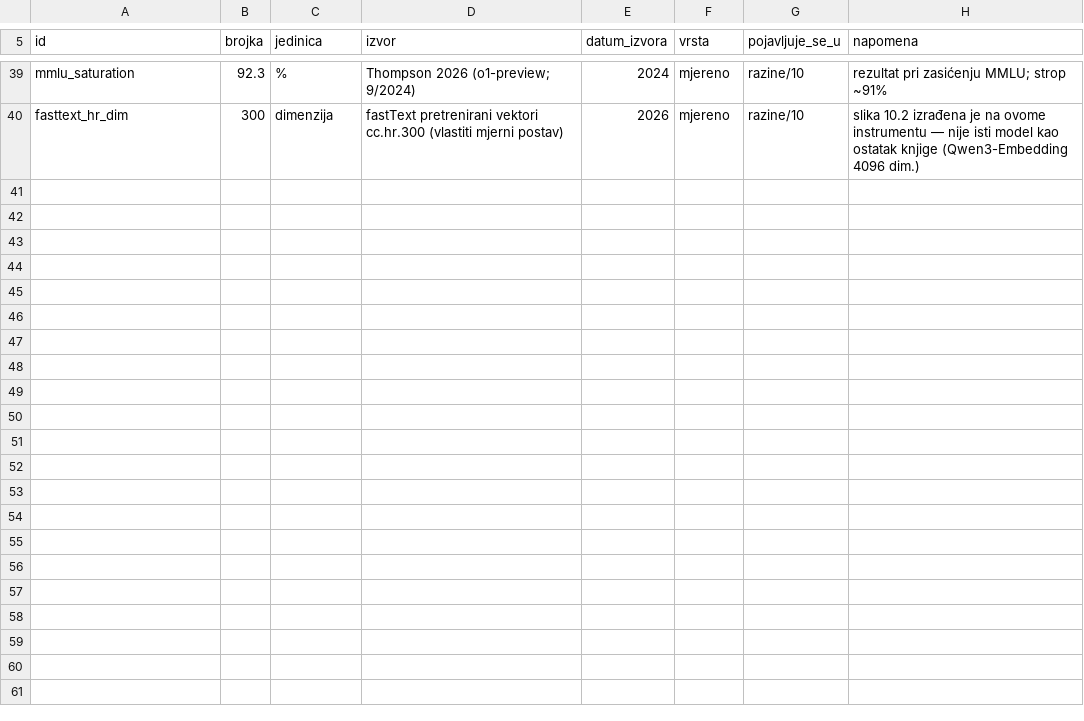
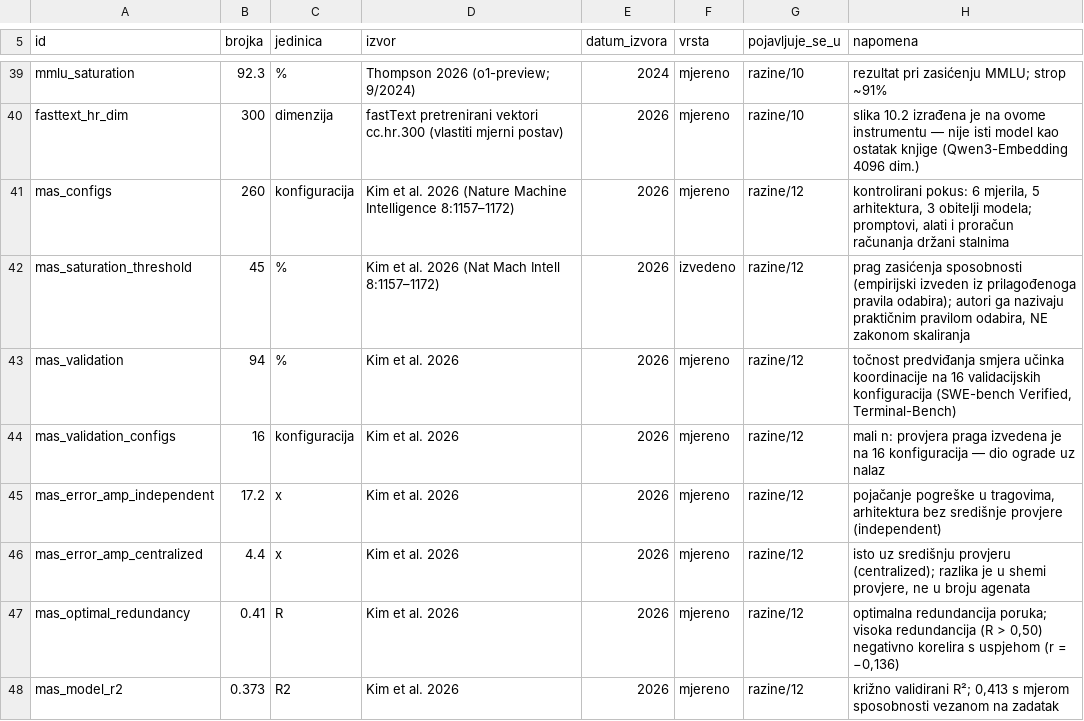
Before and after one commit to bperak/OntologijaKomunikacijeUDobaAI, a CSV file: data/fakti.csv, drawn as a sheet; only a part is shown, gaps mark what is left out; the diff names each change by its address in the sheet, - before the commit and + after, or states it on an @@ line.

Commit message:
Kim et al. 2026 (Nature Machine Intelligence): nalaz o zasićenju koordinacije u 12.3
POVOD: korisnik poslao https://www.nature.com/articles/s42256-026-01268-y; provjereno
na primarnom izvoru (puni tekst), pa uneseno po pravilu "nijedan citat bez baze".

BAZA
- referencije/REFERENCE_BASE.md (G): Kim, Y., Gu, K., Park, C. et al. (2026), Capable
  language models can outgrow the benefits of collaboration, Nature Machine Intelligence
  8: 1157-1172, DOI 10.1038/s42256-026-01268-y (objavljeno 24.7.2026., CC BY-NC-ND);
  uz ogradu koju autori sami izricu: prag je pravilo odabira, NE zakon skaliranja

RUKOPIS (pogl. 12.3)
- dva nova odlomka: (1) kontrolirani pokus - 260 konfiguracija, fiksni promptovi/alati/
  proracun; najjaci prediktor je uspjeh pojedinacnog agenta, prag zasićenja ~45 %, uz
  dvostruku ogradu (klasterski robustna korekcija, 16 konfiguracija); (2) korist dolazi od
  sredisnje provjere (pojacanje pogreske 17,2x bez nje prema 4,4x s njom, superlinearni
  komunikacijski trosak) - dakle od relacijske sheme, ne od mnozine sudionika
- sazetak 12.3 dopunjen istim nalazom; popis literature poglavlja: Kim et al. 2026
- zapis o provjeri i ogradi (bez preuzimanja slika - licencija ND)

BROJKE (data/fakti.csv, 8 novih zapisa: 35 -> 43)
- mas_configs 260 | mas_saturation_threshold 45 % (izvedeno) | mas_validation 94 % na
  mas_validation_configs 16 | mas_error_amp_independent 17.2x | mas_error_amp_centralized
  4.4x | mas_optimal_redundancy 0.41 | mas_model_r2 0.373

STANJE: check_lit (424 jedinice / 909 citata) / check_fakti --strict (43 zapisa) /
check_cisto / check_links / check_refs / check_figure_overflow - svi ✔

```diff
--- a/data/fakti.csv
+++ b/data/fakti.csv
+row 41: mas_configs | 260 | konfiguracija | Kim et al. 2026 (Nature Machine Intelligence 8:1157–1172) | 2026 | mjereno | razine/12 | kontrolirani pokus: 6 mjerila, 5 arhitektura, 3 obitelji modela; promptovi, alati i proračun računanja držani stalnima
+row 42: mas_saturation_threshold | 45 | % | Kim et al. 2026 (Nat Mach Intell 8:1157–1172) | 2026 | izvedeno | razine/12 | prag zasićenja sposobnosti (empirijski izveden iz prilagođenoga pravila odabira); autori ga nazivaju praktičnim pravilom odabira, NE zakonom skaliranja
+row 43: mas_validation | 94 | % | Kim et al. 2026 | 2026 | mjereno | razine/12 | točnost predviđanja smjera učinka koordinacije na 16 validacijskih konfiguracija (SWE-bench Verified, Terminal-Bench)
+row 44: mas_validation_configs | 16 | konfiguracija | Kim et al. 2026 | 2026 | mjereno | razine/12 | mali n: provjera praga izvedena je na 16 konfiguracija — dio ograde uz nalaz
+row 45: mas_error_amp_independent | 17.2 | x | Kim et al. 2026 | 2026 | mjereno | razine/12 | pojačanje pogreške u tragovima, arhitektura bez središnje provjere (independent)
+row 46: mas_error_amp_centralized | 4.4 | x | Kim et al. 2026 | 2026 | mjereno | razine/12 | isto uz središnju provjeru (centralized); razlika je u shemi provjere, ne u broju agenata
+row 47: mas_optimal_redundancy | 0.41 | R | Kim et al. 2026 | 2026 | mjereno | razine/12 | optimalna redundancija poruka; visoka redundancija (R > 0,50) negativno korelira s uspjehom (r = −0,136)
+row 48: mas_model_r2 | 0.373 | R2 | Kim et al. 2026 | 2026 | mjereno | razine/12 | križno validirani R²; 0,413 s mjerom sposobnosti vezanom na zadatak
```
Also changed, not shown: 2 other files.
